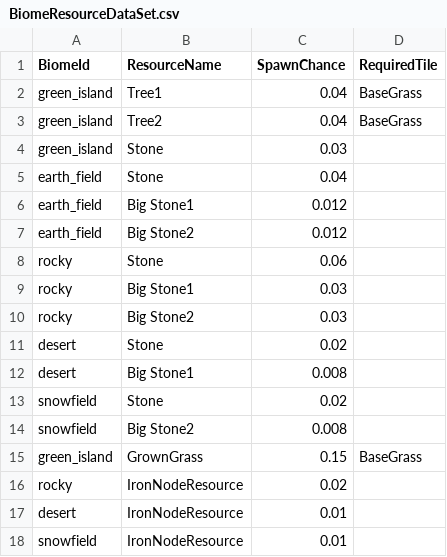
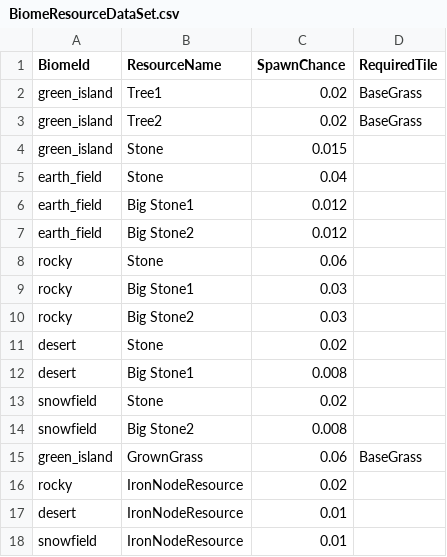
Before and after one commit to Sprityoon/mswgit, a CSV file: RootDesk/MyDesk/MapObjects/DataSets/BiomeResourceDataSet.csv, drawn as a sheet.

```diff
--- a/RootDesk/MyDesk/MapObjects/DataSets/BiomeResourceDataSet.csv
+++ b/RootDesk/MyDesk/MapObjects/DataSets/BiomeResourceDataSet.csv
@@ -1,5 +1,5 @@
 BiomeId,ResourceName,SpawnChance,RequiredTile
-green_island,Tree1,0.04,BaseGrass
-green_island,Tree2,0.04,BaseGrass
-green_island,Stone,0.03,
+green_island,Tree1,0.02,BaseGrass
+green_island,Tree2,0.02,BaseGrass
+green_island,Stone,0.015,
 earth_field,Stone,0.04,
@@ -14,3 +14,3 @@ snowfield,Stone,0.02,
 snowfield,Big Stone2,0.008,
-green_island,GrownGrass,0.15,BaseGrass
+green_island,GrownGrass,0.06,BaseGrass
 rocky,IronNodeResource,0.02,
```
Also changed, not shown: 1 other file.
